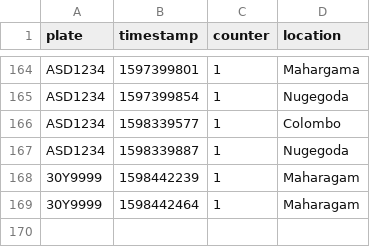
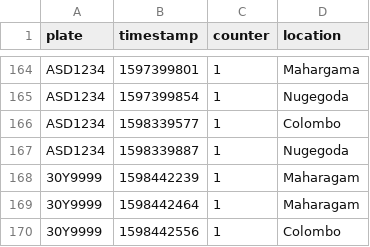
Before and after one commit to Ravindu-Dilshan/ThatsMySpot, a CSV file: api/authentication.csv, drawn as a sheet; only a part is shown, gaps mark what is left out.

Commit message:
bug fixed

```diff
--- a/api/authentication.csv
+++ b/api/authentication.csv
@@ -169 +169,2 @@ ASD1234,1598339887,1,Nugegoda
 30Y9999,1598442464,1,Maharagam
+30Y9999,1598442556,1,Colombo
```
